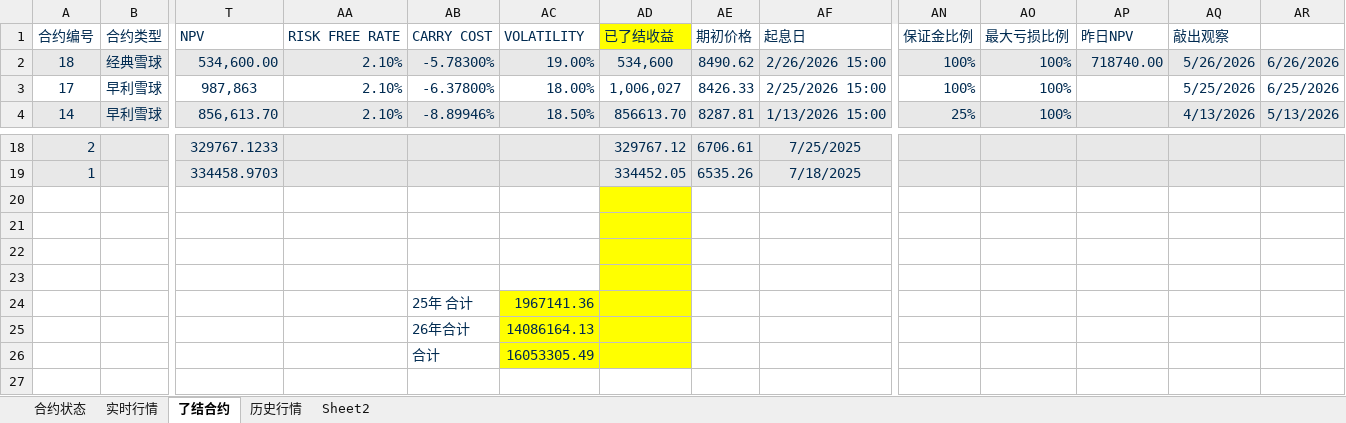
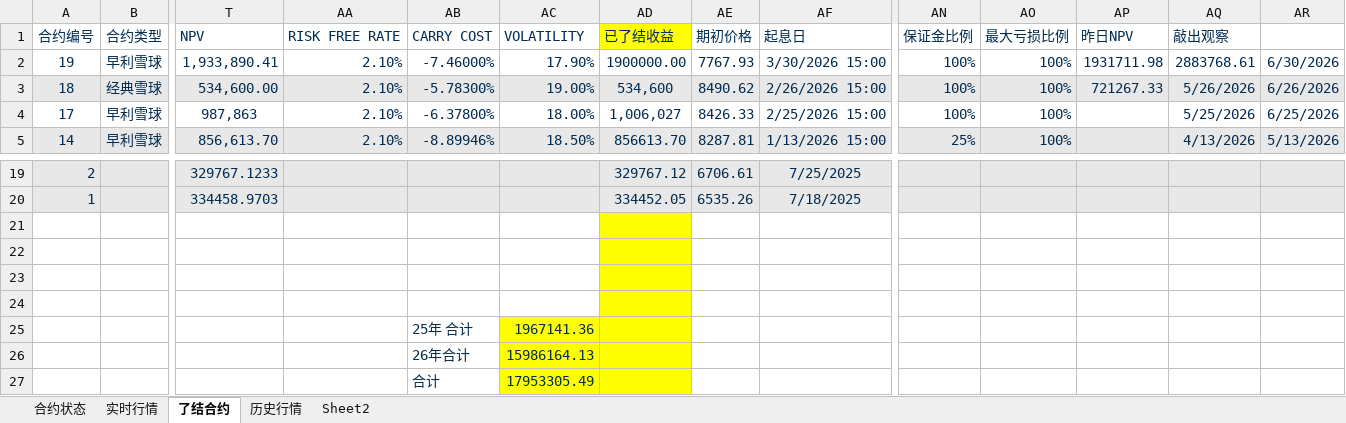
Before and after one commit to szastroph/chuangxintou, an Excel workbook: 创新投雪球管理.xlsx, sheet 了结合约, drawn as a sheet; only a part is shown, gaps mark what is left out; values as stored, in another font and other column widths than the file's, no borders; addresses are those after the commit; rows hold the shown columns only; the diff names each change by its address in the sheet, - before the commit and + after, or states it on an @@ line.

```diff
--- a/创新投雪球管理.xlsx (sheet 了结合约)
+++ b/创新投雪球管理.xlsx (sheet 了结合约)
+row 2: 19 | 早利雪球 | 1,933,890.41 | 2.10% | -7.46000% | 17.90% | 1900000.00 | 7767.93 | 3/30/2026 15:00 | 100% | 100% | 1931711.98 | 2883768.61 | 6/30/2026
-AP3: 718740.00
+AP3: 721267.33
-AC26: 14086164.13
+AC26: 15986164.13
-AC27: 16053305.49
+AC27: 17953305.49
```
Also changed, not shown: sheet 合约状态, sheet 实时行情, sheet 历史行情, formulas that keep their value, hidden cells, charts or pictures, 3 other files.
